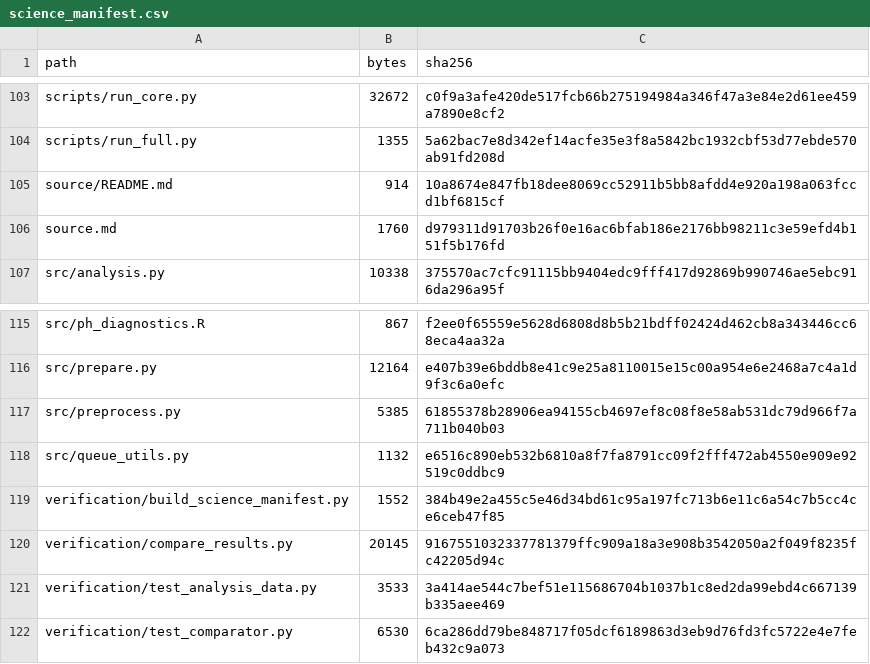
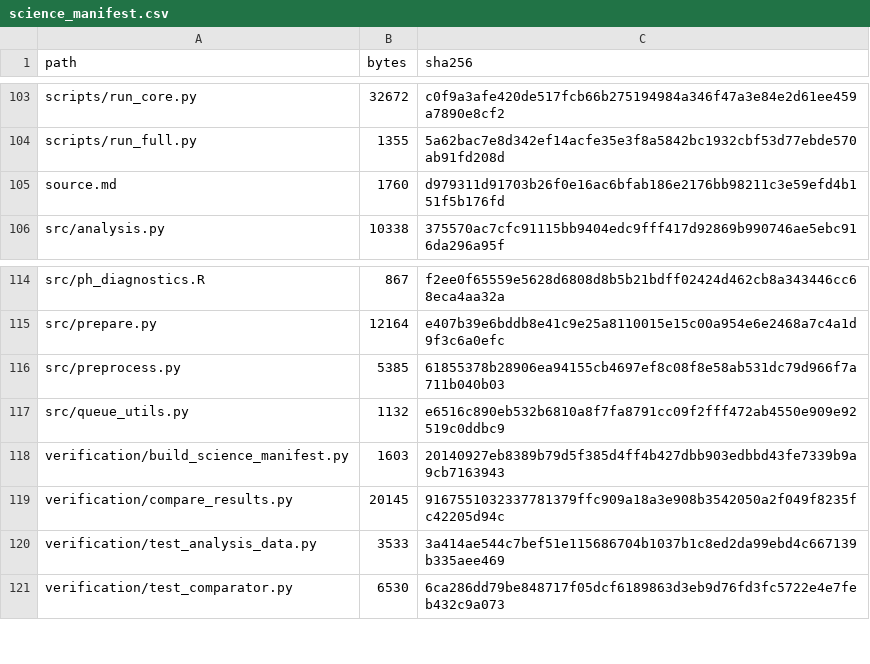
Before and after one commit to evidenceworks/amendment-history-monitoring, a CSV file: verification/science_manifest.csv, drawn as a sheet; only a part is shown, gaps mark what is left out.

```diff
--- a/verification/science_manifest.csv
+++ b/verification/science_manifest.csv
@@ -104,3 +104,2 @@ scripts/run_core.py,32672,c0f9a3afe420de517fcb66b275194984a346f47a3e84e2d61ee459
 scripts/run_full.py,1355,5a62bac7e8d342ef14acfe35e3f8a5842bc1932cbf53d77ebde570ab91fd208d
-source/README.md,914,10a8674e847fb18dee8069cc52911b5bb8afdd4e920a198a063fccd1bf6815cf
 source.md,1760,d979311d91703b26f0e16ac6bfab186e2176bb98211c3e59efd4b151f5b176fd
@@ -118,3 +117,3 @@ src/preprocess.py,5385,61855378b28906ea94155cb4697ef8c08f8e58ab531dc79d966f7a711
 src/queue_utils.py,1132,e6516c890eb532b6810a8f7fa8791cc09f2fff472ab4550e909e92519c0ddbc9
-verification/build_science_manifest.py,1552,384b49e2a455c5e46d34bd61c95a197fc713b6e11c6a54c7b5cc4ce6ceb47f85
+verification/build_science_manifest.py,1603,20140927eb8389b79d5f385d4ff4b427dbb903edbbd43fe7339b9a9cb7163943
 verification/compare_results.py,20145,9167551032337781379ffc909a18a3e908b3542050a2f049f8235fc42205d94c
```
Also changed, not shown: verification/release_manifest.csv, 5 other files.
